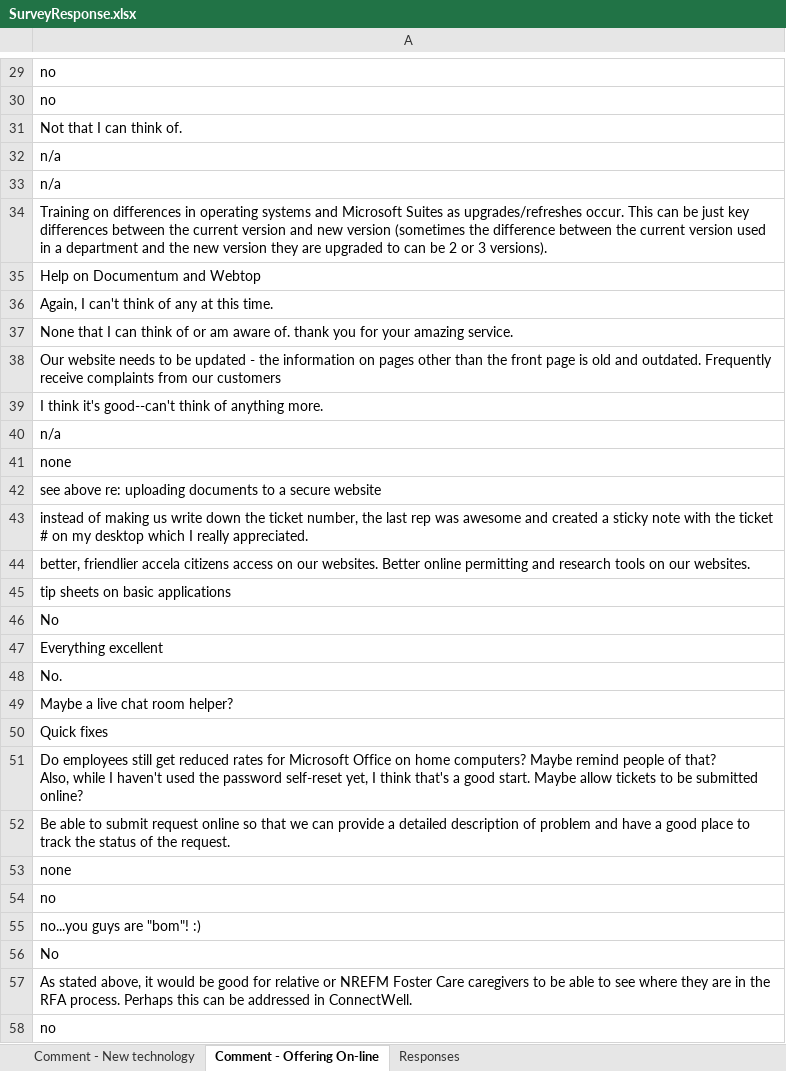
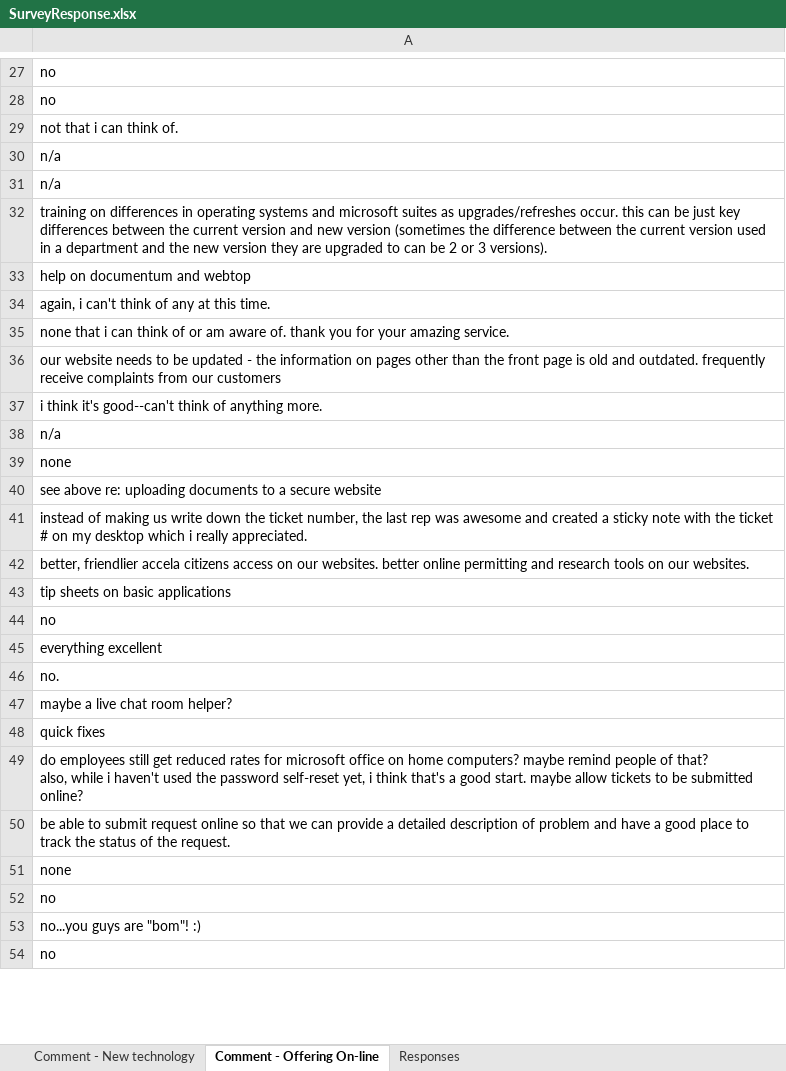
Before and after one commit to jack12171992/DXC, an Excel workbook: SurveyResponse.xlsx, sheet Comment - Offering On-line, drawn as a sheet; only a part is shown, gaps mark what is left out; values as stored, in another font and other column widths than the file's, no borders; removed rows and columns are numbered as before the commit, all else as after; ↵ is a line break in a cell; the diff covers the shown part only; the diff names each change by its address in the sheet, - before the commit and + after, or states it on an @@ line.

```diff
--- a/SurveyResponse.xlsx (sheet Comment - Offering On-line)
+++ b/SurveyResponse.xlsx (sheet Comment - Offering On-line)
-A29: Not that I can think of.
+A29: not that i can think of.
-A32: Training on differences in operating systems and Microsoft Suites as upgrades/refreshes occur. This can be…
+A32: training on differences in operating systems and microsoft suites as upgrades/refreshes occur. this can be…
-A33: Help on Documentum and Webtop
+A33: help on documentum and webtop
-A34: Again, I can't think of any at this time.
+A34: again, i can't think of any at this time.
-A35: None that I can think…
+A35: none that i can think…
-A36: Our website needs to be updated - the information on pages other than the front page is old and outdated. Frequently receive complaints…
+A36: our website needs to be updated - the information on pages other than the front page is old and outdated. frequently receive complaints…
-A37: I think it's…
+A37: i think it's…
-A41: …desktop which I really appreciated.
+A41: …desktop which i really appreciated.
-A42: …our websites. Better online permitting…
+A42: …our websites. better online permitting…
-A44: No
+A44: no
-A45: Everything excellent
+A45: everything excellent
-A46: No.
+A46: no.
-A47: Maybe a live chat room helper?
+A47: maybe a live chat room helper?
-A48: Quick fixes
+A48: quick fixes
-A49: Do employees still get reduced rates for Microsoft Office on home computers? Maybe remind people of that? ↵ Also, while I haven't used the password self-reset yet, I think that's a good start. Maybe allow tickets…
+A49: do employees still get reduced rates for microsoft office on home computers? maybe remind people of that? ↵ also, while i haven't used the password self-reset yet, i think that's a good start. maybe allow tickets…
-A50: Be able to…
+A50: be able to…
-row 56: No
-row 57: As stated above, it would be good for relative or NREFM Foster Care caregivers to be able to see where they are in the RFA process. Perhaps this can be addressed in ConnectWell.
```
Also changed, not shown: 46 added rows, 46 removed rows, 5 moved rows and 222 edited cells elsewhere in this sheet, 17 other files.
